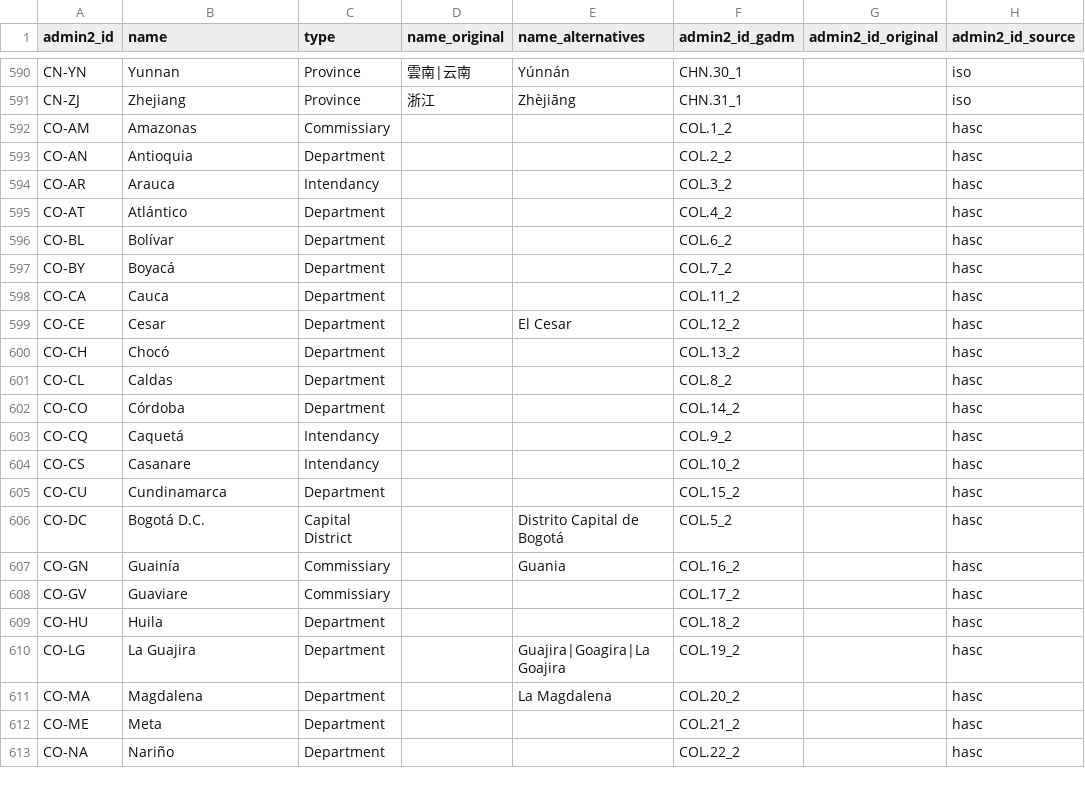
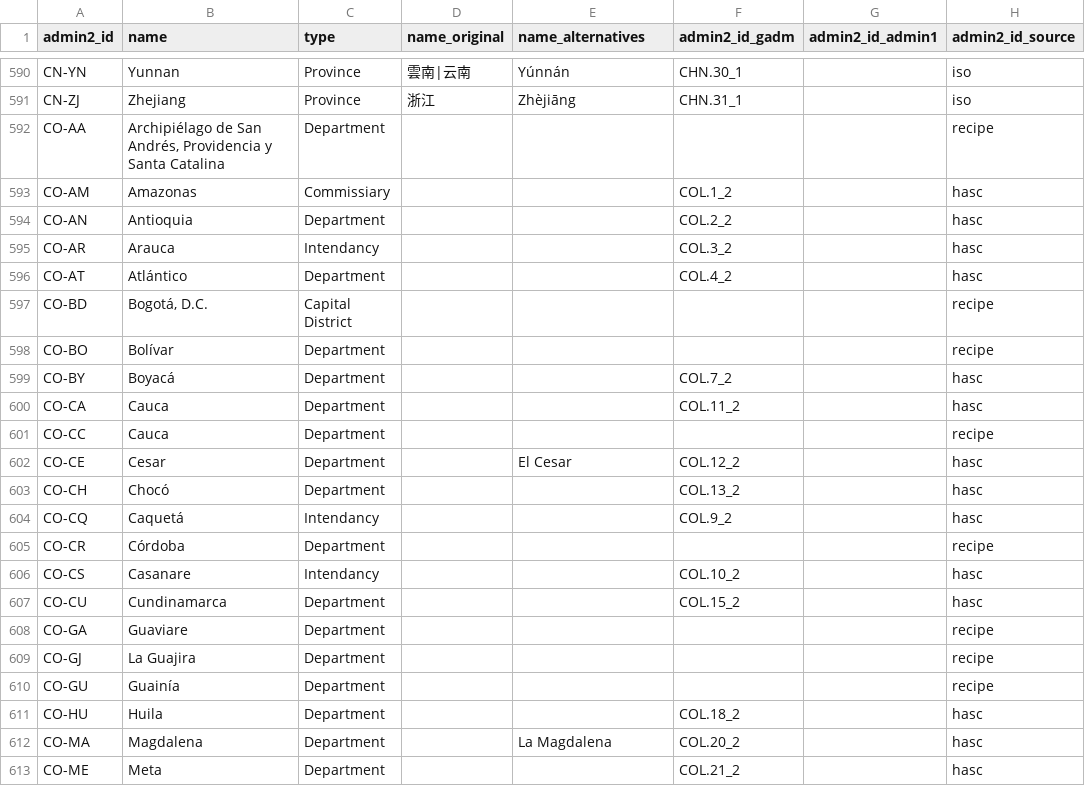
Before and after one commit to chrnolte/openplaces, a CSV file: src/openplaces/recipes/_all/admin/openplaces/2026/admin-openplaces-2026_admin2.csv, drawn as a sheet; only a part is shown, gaps mark what is left out; the shorter side is filled out with more unchanged rows; the diff covers the shown part only.

Commit message:
sync with origin/main

```diff
--- a/src/openplaces/recipes/_all/admin/openplaces/2026/admin-openplaces-2026_admin2.csv
+++ b/src/openplaces/recipes/_all/admin/openplaces/2026/admin-openplaces-2026_admin2.csv
@@ -1 +1 @@
-admin2_id,name,type,name_original,name_alternatives,admin2_id_gadm,admin2_id_original,admin2_id_source
+admin2_id,name,type,name_original,name_alternatives,admin2_id_gadm,admin2_id_admin1,admin2_id_source
@@ -591,2 +591,3 @@ CN-YN,Yunnan,Province,雲南|云南,Yúnnán,CHN.30_1,,iso
 CN-ZJ,Zhejiang,Province,浙江,Zhèjiāng,CHN.31_1,,iso
+CO-AA,"Archipiélago de San Andrés, Providencia y Santa Catalina",Department,,,,,recipe
 CO-AM,Amazonas,Commissiary,,,COL.1_2,,hasc
@@ -595,17 +596,17 @@ CO-AR,Arauca,Intendancy,,,COL.3_2,,hasc
 CO-AT,Atlántico,Department,,,COL.4_2,,hasc
-CO-BL,Bolívar,Department,,,COL.6_2,,hasc
+CO-BD,"Bogotá, D.C.",Capital District,,,,,recipe
+CO-BO,Bolívar,Department,,,,,recipe
 CO-BY,Boyacá,Department,,,COL.7_2,,hasc
 CO-CA,Cauca,Department,,,COL.11_2,,hasc
+CO-CC,Cauca,Department,,,,,recipe
 CO-CE,Cesar,Department,,El Cesar,COL.12_2,,hasc
 CO-CH,Chocó,Department,,,COL.13_2,,hasc
-CO-CL,Caldas,Department,,,COL.8_2,,hasc
-CO-CO,Córdoba,Department,,,COL.14_2,,hasc
 CO-CQ,Caquetá,Intendancy,,,COL.9_2,,hasc
+CO-CR,Córdoba,Department,,,,,recipe
 CO-CS,Casanare,Intendancy,,,COL.10_2,,hasc
 CO-CU,Cundinamarca,Department,,,COL.15_2,,hasc
-CO-DC,Bogotá D.C.,Capital District,,Distrito Capital de Bogotá,COL.5_2,,hasc
-CO-GN,Guainía,Commissiary,,Guania,COL.16_2,,hasc
-CO-GV,Guaviare,Commissiary,,,COL.17_2,,hasc
+CO-GA,Guaviare,Department,,,,,recipe
+CO-GJ,La Guajira,Department,,,,,recipe
+CO-GU,Guainía,Department,,,,,recipe
 CO-HU,Huila,Department,,,COL.18_2,,hasc
-CO-LG,La Guajira,Department,,Guajira|Goagira|La Goajira,COL.19_2,,hasc
 CO-MA,Magdalena,Department,,La Magdalena,COL.20_2,,hasc
```
Also changed, not shown: 3 added rows, 4 removed rows and 51 edited cells elsewhere in this file, 45 other files.
